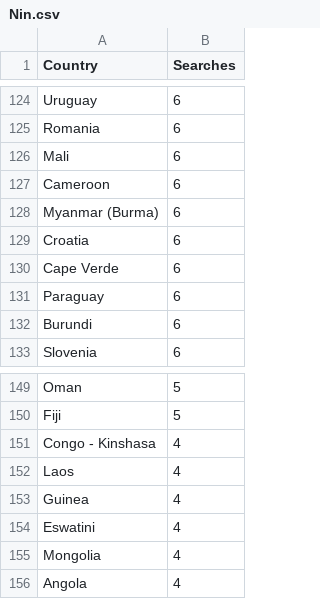
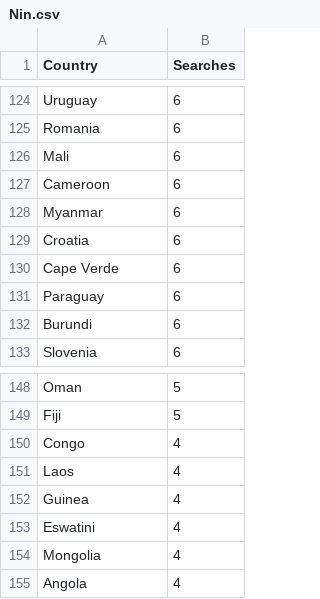
Before and after one commit to thalujyammar/DVII, a CSV file: Nin.csv, drawn as a sheet; only a part is shown, gaps mark what is left out; the diff covers the shown part only.

```diff
--- a/Nin.csv
+++ b/Nin.csv
@@ -127,3 +127,3 @@ Mali,6
 Cameroon,6
-Myanmar (Burma),6
+Myanmar,6
 Croatia,6
@@ -150,3 +149,3 @@ Oman,5
 Fiji,5
-Congo - Kinshasa,4
+Congo,4
 Laos,4
```
Also changed, not shown: 1 removed row and 5 edited cells elsewhere in this file.
